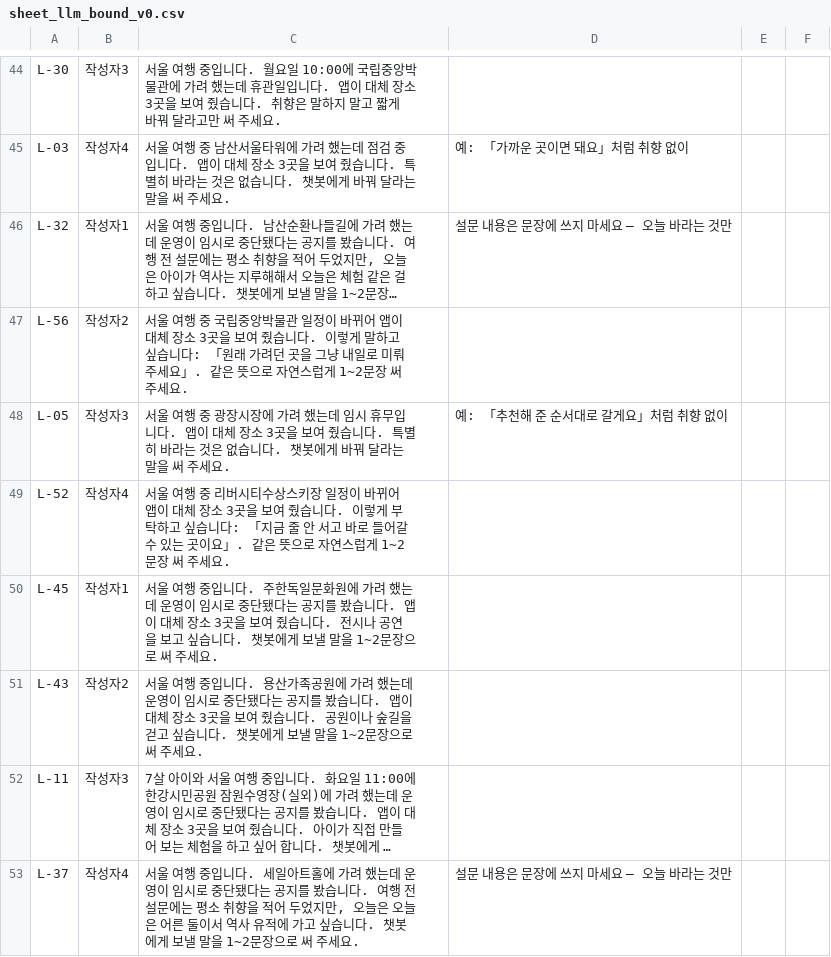
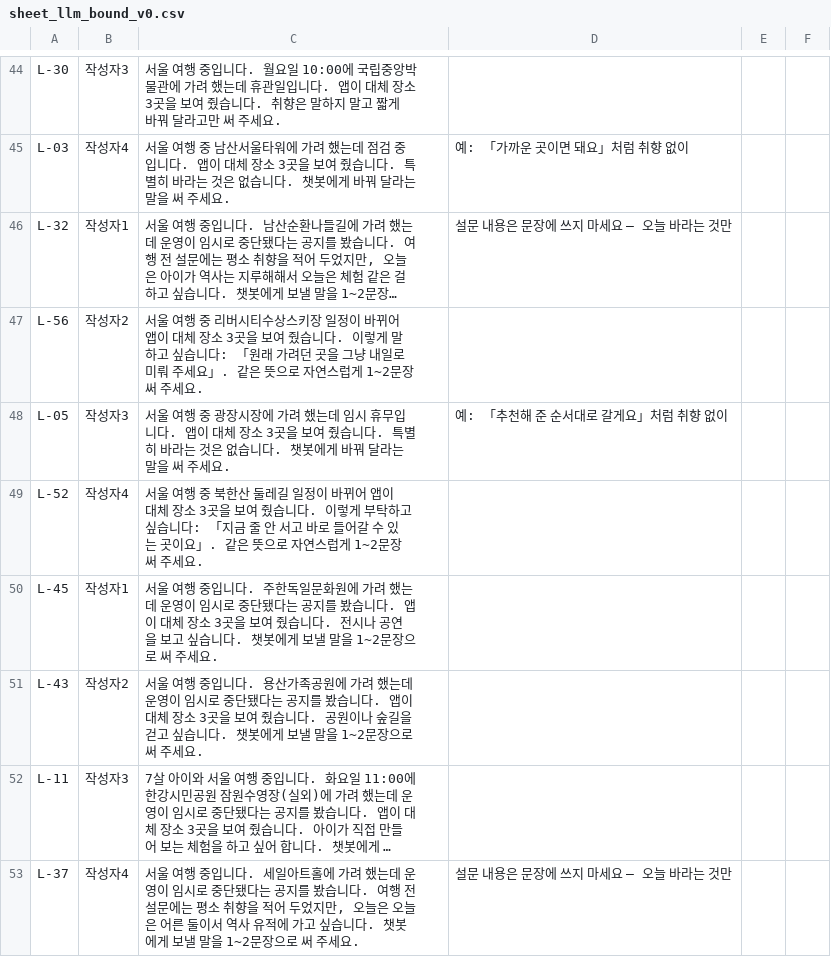
Before and after one commit to SKNETWORKS-FAMILY-AICAMP/SKN32-FINAL-6TEAM, a CSV file: final_project_cs/eval/situation_cards/sheet_llm_bound_v0.csv, drawn as a sheet; only a part is shown, gaps mark what is left out; long unchanged cells end in …; the diff covers the shown part only; the diff names each change by its address in the sheet, - before the commit and + after, or states it on an @@ line.

```diff
--- a/final_project_cs/eval/situation_cards/sheet_llm_bound_v0.csv
+++ b/final_project_cs/eval/situation_cards/sheet_llm_bound_v0.csv
-C47: …행 중 국립중앙박물관 일정이…
+C47: …행 중 리버시티수상스키장 일정이…
-C49: …행 중 리버시티수상스키장 일정이…
+C49: …행 중 북한산 둘레길 일정이…
```
Also changed, not shown: 12 edited cells elsewhere in this file, final_project_cs/eval/situation_cards/sheet_llm_v0.csv, 9 other files.
